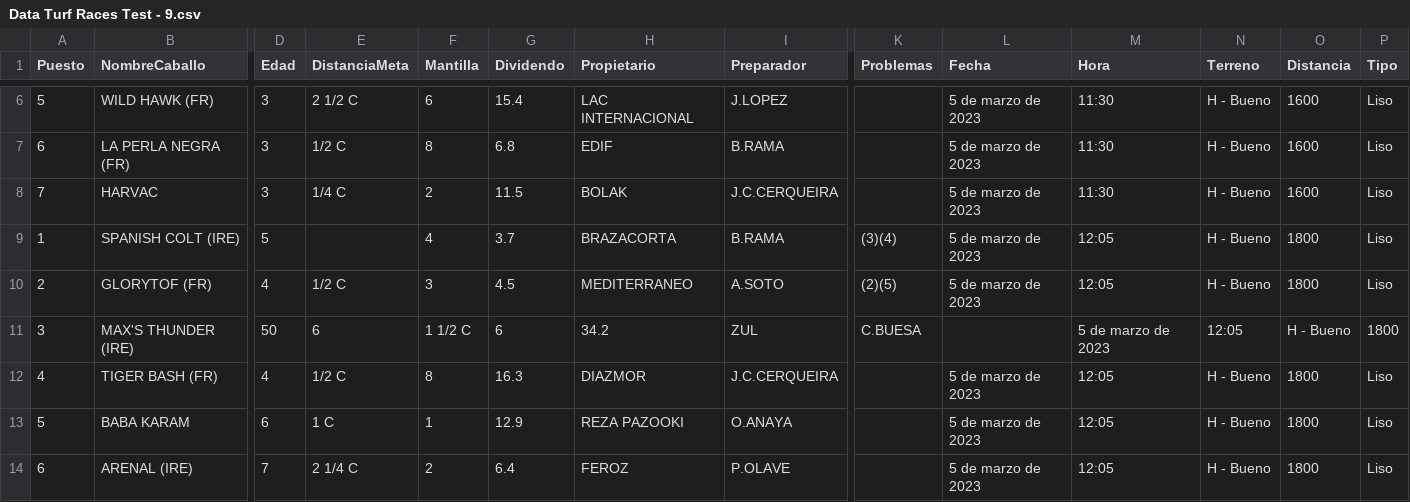
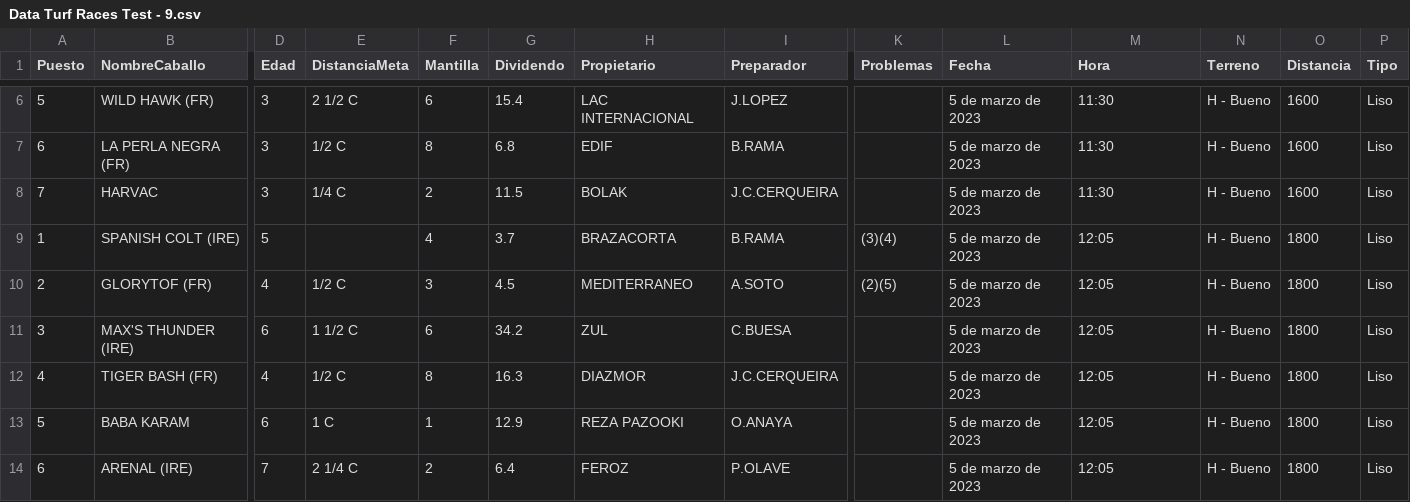
Before and after one commit to SergioNietoP/ML-Try-Catch, a CSV file: Learning Datasheets/Turf Prediction/Data Turf Races Test - 9.csv, drawn as a sheet; only a part is shown, gaps mark what is left out; the diff covers the shown part only; the diff names each change by its address in the sheet, - before the commit and + after, or states it on an @@ line.

```diff
--- a/Learning Datasheets/Turf Prediction/Data Turf Races Test - 9.csv
+++ b/Learning Datasheets/Turf Prediction/Data Turf Races Test - 9.csv
-D11 (Edad): 50
+D11 (Edad): 6
-E11 (DistanciaMeta): 6
+E11 (DistanciaMeta): 1 1/2 C
-F11 (Mantilla): 1 1/2 C
+F11 (Mantilla): 6
-G11 (Dividendo): 6
+G11 (Dividendo): 34.2
-H11 (Propietario): 34.2
+H11 (Propietario): ZUL
-I11 (Preparador): ZUL
+I11 (Preparador): C.BUESA
-K11 (Problemas): C.BUESA
+K11 (Problemas): (empty)
-L11 (Fecha): (empty)
+L11 (Fecha): 5 de marzo de 2023
-M11 (Hora): 5 de marzo de 2023
+M11 (Hora): 12:05
-N11 (Terreno): 12:05
+N11 (Terreno): H - Bueno
-O11 (Distancia): H - Bueno
+O11 (Distancia): 1800
-P11 (Tipo): 1800
+P11 (Tipo): Liso
```
Also changed, not shown: 7 edited cells elsewhere in this file.
